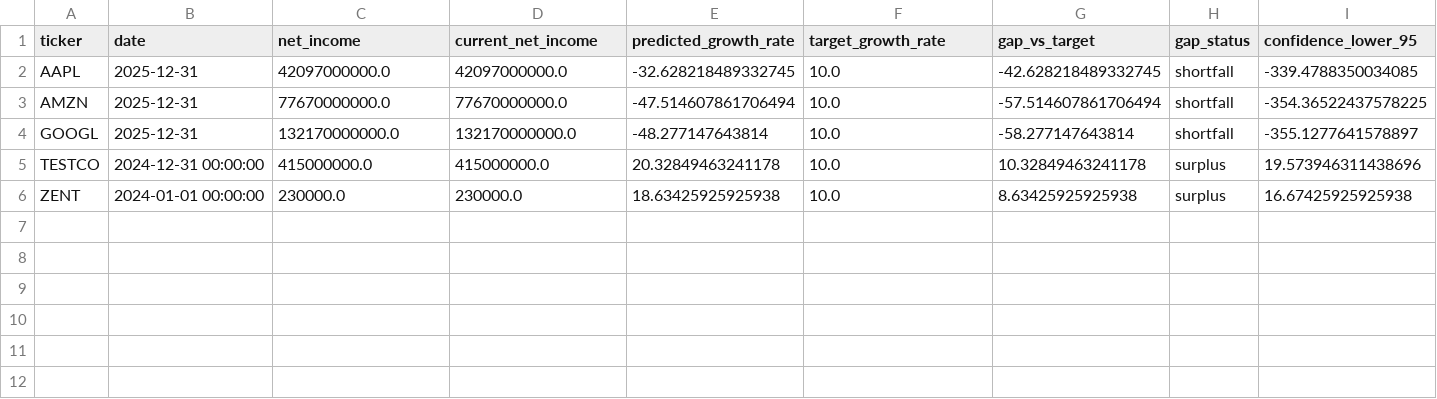
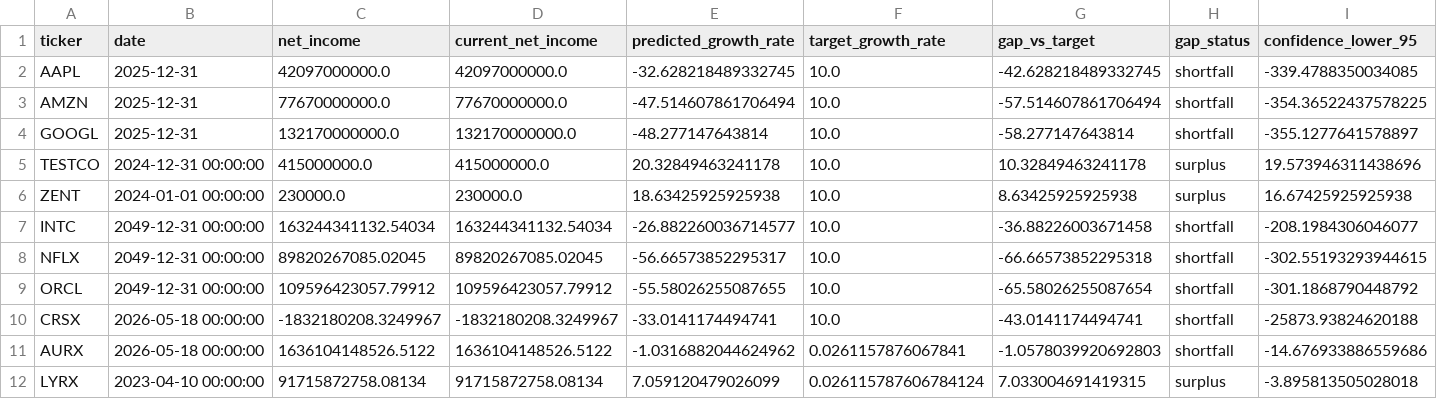
Before and after one commit to SaiSrikar0/financial-report-analysis, a CSV file: analysis/reports/svr_future_predictions.csv, drawn as a sheet; only a part is shown; rows hold the shown columns only; the diff names each change by its address in the sheet, - before the commit and + after, or states it on an @@ line.

```diff
--- a/analysis/reports/svr_future_predictions.csv
+++ b/analysis/reports/svr_future_predictions.csv
+row 7: INTC | 2049-12-31 00:00:00 | 163244341132.54034 | 163244341132.54034 | -26.882260036714577 | 10.0 | -36.88226003671458 | shortfall | -208.1984306046077
+row 8: NFLX | 2049-12-31 00:00:00 | 89820267085.02045 | 89820267085.02045 | -56.66573852295317 | 10.0 | -66.66573852295318 | shortfall | -302.55193293944615
+row 9: ORCL | 2049-12-31 00:00:00 | 109596423057.79912 | 109596423057.79912 | -55.58026255087655 | 10.0 | -65.58026255087654 | shortfall | -301.1868790448792
+row 10: CRSX | 2026-05-18 00:00:00 | -1832180208.3249967 | -1832180208.3249967 | -33.0141174494741 | 10.0 | -43.0141174494741 | shortfall | -25873.93824620188
+row 11: AURX | 2026-05-18 00:00:00 | 1636104148526.5122 | 1636104148526.5122 | -1.0316882044624962 | 0.0261157876067841 | -1.0578039920692803 | shortfall | -14.676933886559686
+row 12: LYRX | 2023-04-10 00:00:00 | 91715872758.08134 | 91715872758.08134 | 7.059120479026099 | 0.026115787606784124 | 7.033004691419315 | surplus | -3.895813505028018
```
Also changed, not shown: analysis/reports/phase_5_shap_global_importance.csv, 15 other files.
